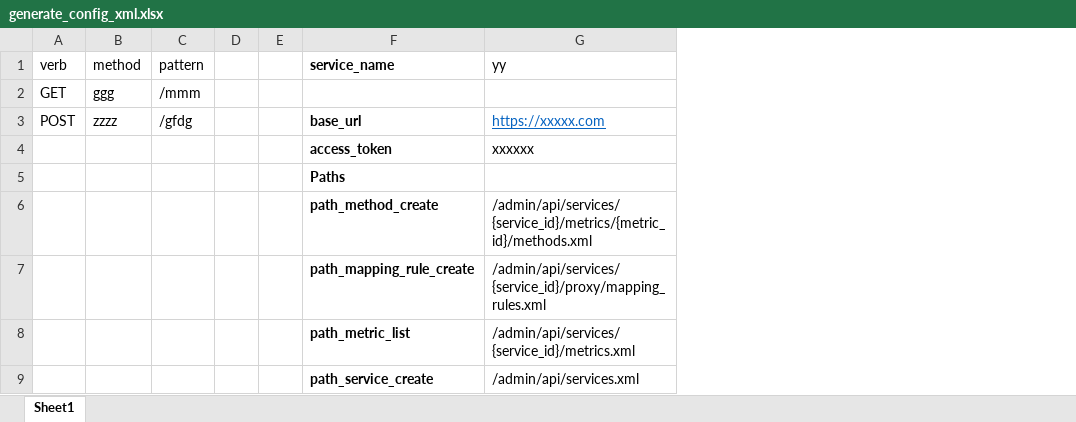
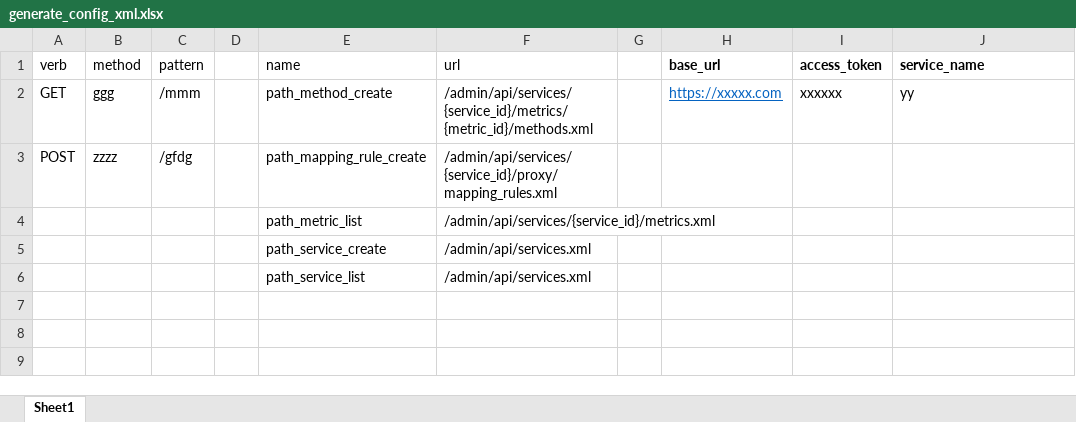
Before and after one commit to xie-shujian/powershell_3scale, an Excel workbook: generate_config_xml.xlsx, sheet Sheet1, drawn as a sheet; values as stored, in another font and other column widths than the file's, no borders; table styles not drawn; removed rows and columns are numbered as before the commit, all else as after; the diff names each change by its address in the sheet, - before the commit and + after, or states it on an @@ line.

```diff
--- a/generate_config_xml.xlsx (sheet Sheet1)
+++ b/generate_config_xml.xlsx (sheet Sheet1)
+column E (name), rows 2-6: path_method_create | path_mapping_rule_create | path_metric_list | path_service_create | path_service_list
+column F (url), rows 2-6: /admin/api/services/{service_id}/metrics/{metric_id}/methods.xml | /admin/api/services/{service_id}/proxy/mapping_rules.xml | /admin/api/services/{service_id}/metrics.xml | /admin/api/services.xml | /admin/api/services.xml
+column H (base_url), row 2: https://xxxxx.com
+column I (access_token), row 2: xxxxxx
-column G (yy), rows 3-6: https://xxxxx.com | xxxxxx |  | /admin/api/services/{service_id}/metrics/{metric_id}/methods.xml
-J2 (service_name): (empty)
+J2 (service_name): yy
-J3 (service_name): base_url
+J3 (service_name): (empty)
-J4 (service_name): access_token
+J4 (service_name): (empty)
-J5 (service_name): Paths
+J5 (service_name): (empty)
-J6 (service_name): path_method_create
+J6 (service_name): (empty)
-row 7:  |  |  |  |  | path_mapping_rule_create | /admin/api/services/{service_id}/proxy/mapping_rules.xml
-row 8:  |  |  |  |  | path_metric_list | /admin/api/services/{service_id}/metrics.xml
-row 9:  |  |  |  |  | path_service_create | /admin/api/services.xml
```
Also changed, not shown: 2 other files.
